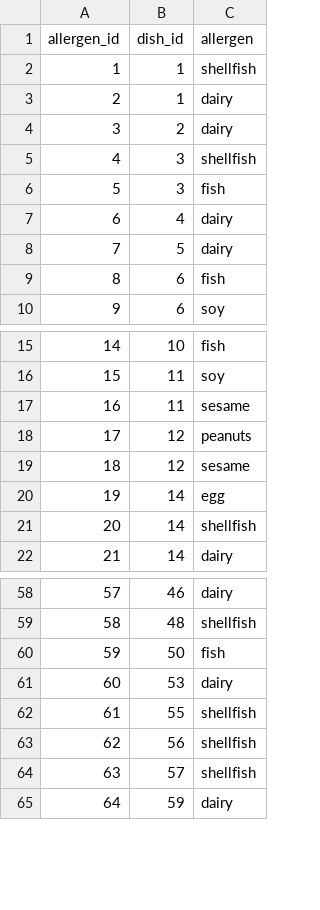
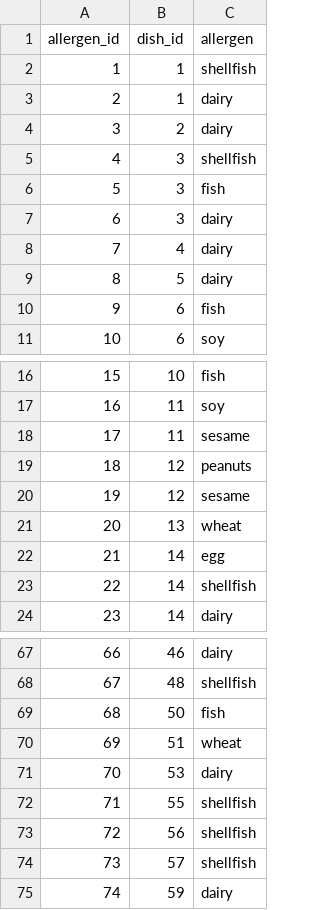
Before and after one commit to TheGrizF/s25-Iron, a CSV file: database/databaseTestData/dish_allergies.csv, drawn as a sheet; only a part is shown, gaps mark what is left out; addresses are those after the commit; the diff covers the shown part only; the diff names each change by its address in the sheet, - before the commit and + after, or states it on an @@ line.

```diff
--- a/database/databaseTestData/dish_allergies.csv
+++ b/database/databaseTestData/dish_allergies.csv
+row 7: 6 | 3 | dairy
@@ column A (allergen_id) renumbered between rows 8 and 105 @@
+row 21: 20 | 13 | wheat
+row 70: 69 | 51 | wheat
```
Also changed, not shown: 19 added rows elsewhere in this file, database/databaseTestData/dish_restrictions.csv, 1 other file.
